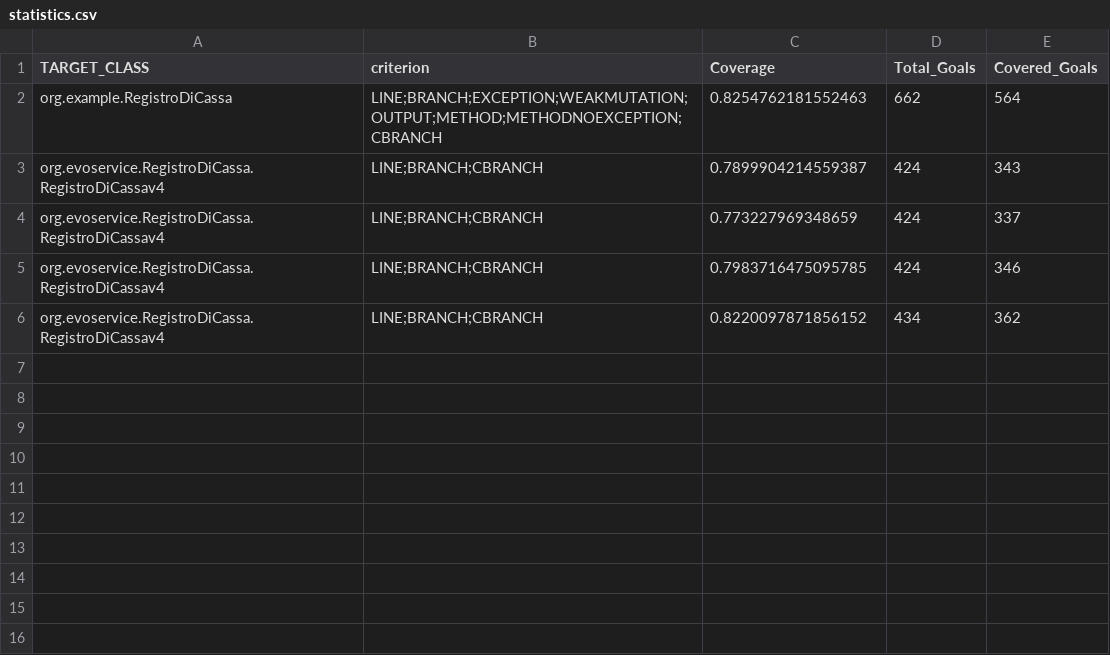
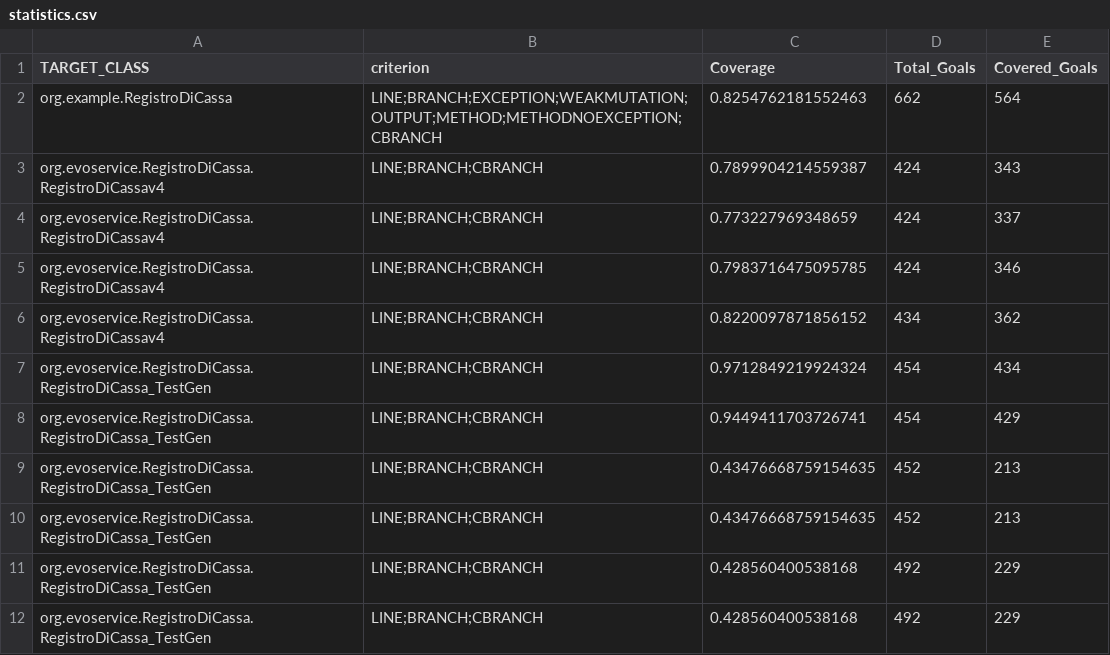
Before and after one commit to isaacmaffeis/evosuite-tutorial, a CSV file: examples/asm/RegistroDiCassa-1.2.0/evosuite-report/statistics.csv, drawn as a sheet.

Commit message:
added examples

```diff
--- a/examples/asm/RegistroDiCassa-1.2.0/evosuite-report/statistics.csv
+++ b/examples/asm/RegistroDiCassa-1.2.0/evosuite-report/statistics.csv
@@ -6 +6,7 @@ org.evoservice.RegistroDiCassa.RegistroDiCassav4,LINE;BRANCH;CBRANCH,0.798371647
 org.evoservice.RegistroDiCassa.RegistroDiCassav4,LINE;BRANCH;CBRANCH,0.8220097871856152,434,362
+org.evoservice.RegistroDiCassa.RegistroDiCassa_TestGen,LINE;BRANCH;CBRANCH,0.9712849219924324,454,434
+org.evoservice.RegistroDiCassa.RegistroDiCassa_TestGen,LINE;BRANCH;CBRANCH,0.9449411703726741,454,429
+org.evoservice.RegistroDiCassa.RegistroDiCassa_TestGen,LINE;BRANCH;CBRANCH,0.43476668759154635,452,213
+org.evoservice.RegistroDiCassa.RegistroDiCassa_TestGen,LINE;BRANCH;CBRANCH,0.43476668759154635,452,213
+org.evoservice.RegistroDiCassa.RegistroDiCassa_TestGen,LINE;BRANCH;CBRANCH,0.428560400538168,492,229
+org.evoservice.RegistroDiCassa.RegistroDiCassa_TestGen,LINE;BRANCH;CBRANCH,0.428560400538168,492,229
```
Also changed, not shown: examples/asm/ATM3-1.0.6/evosuite-report/statistics.csv, examples/asm/RegistroDiCassa-1.0.6/evosuite-report/statistics.csv, 43 other files.
